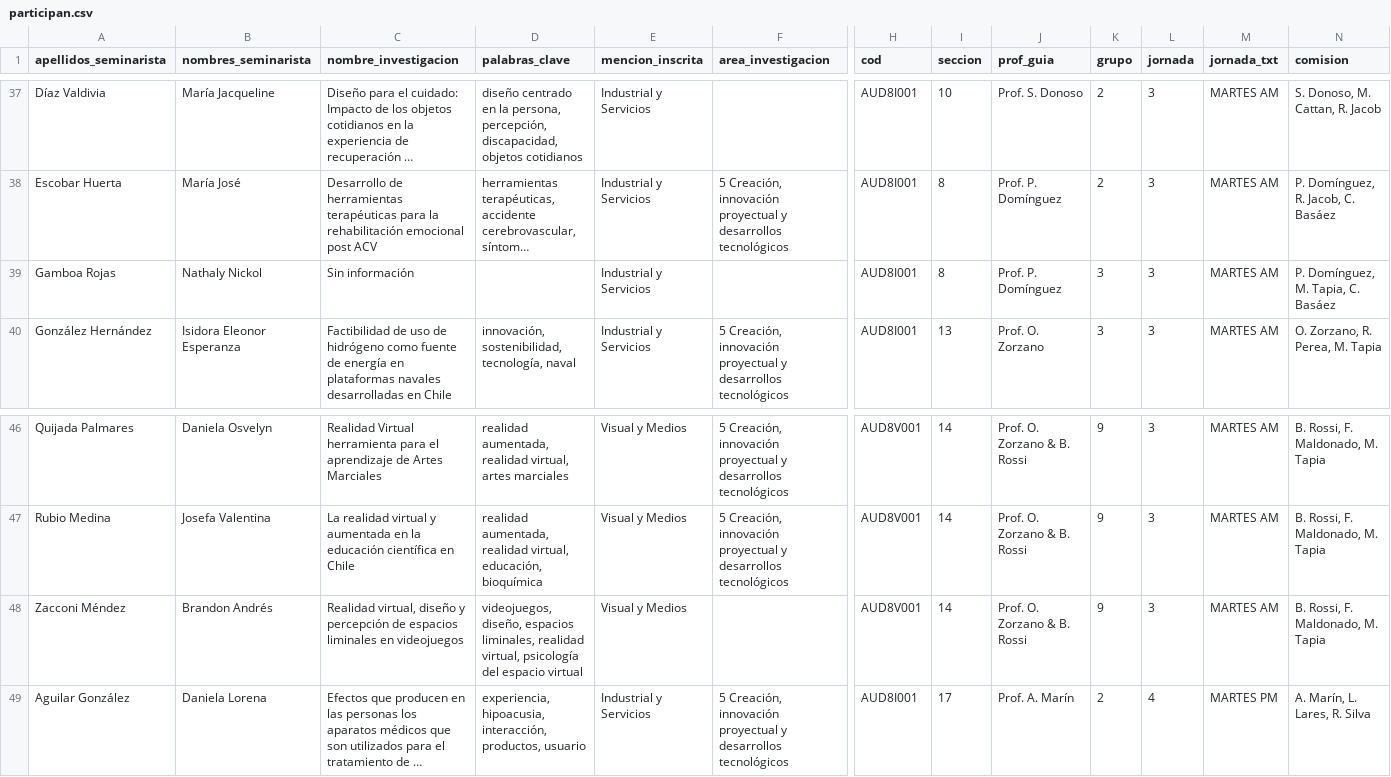
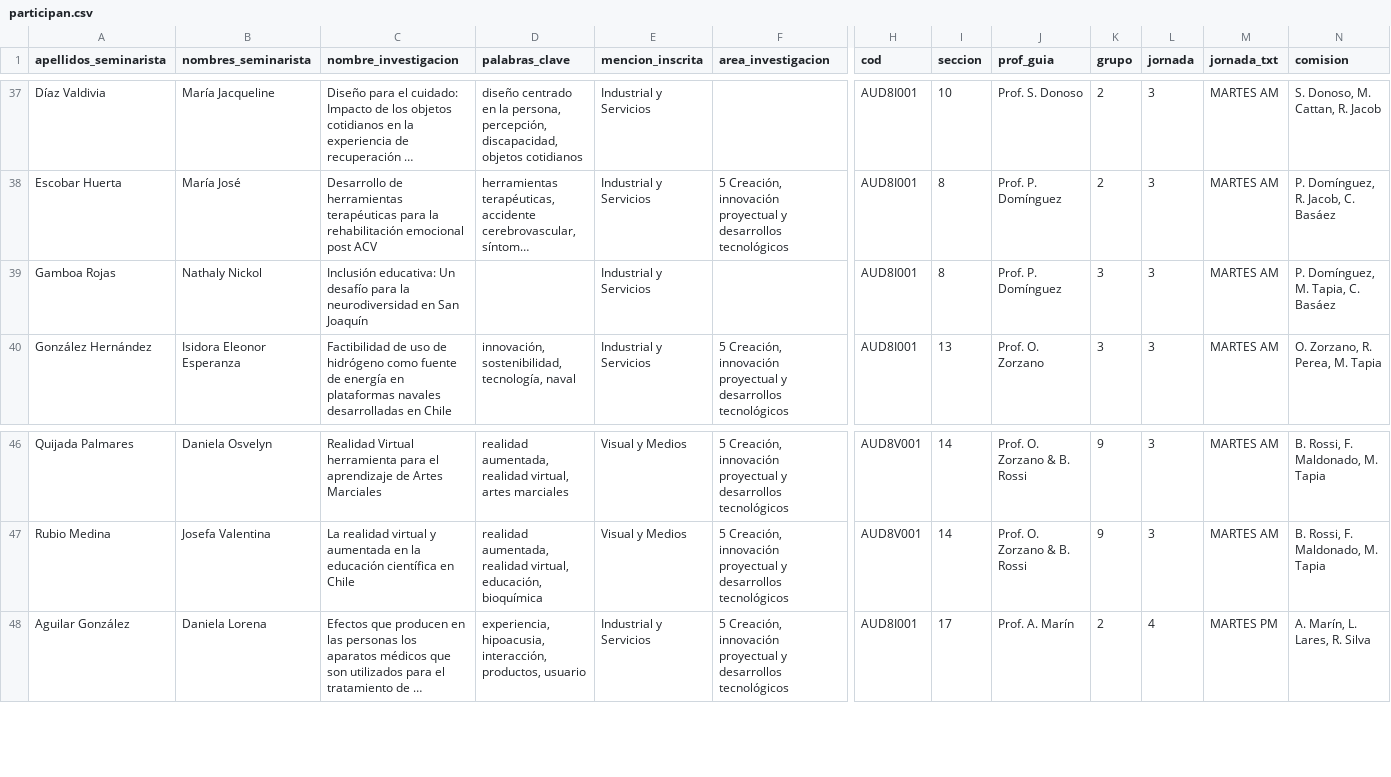
Before and after one commit to disenouchile/seminarios, a CSV file: participan.csv, drawn as a sheet; only a part is shown, gaps mark what is left out; long unchanged cells end in …; rows hold the shown columns only; the diff names each change by its address in the sheet, - before the commit and + after, or states it on an @@ line.

Commit message:
Add files via upload

```diff
--- a/participan.csv
+++ b/participan.csv
-C39 (nombre_investigacion): Sin información
+C39 (nombre_investigacion): Inclusión educativa: Un desafío para la neurodiversidad en San Joaquín
-row 48: Zacconi Méndez | Brandon Andrés | Realidad virtual, diseño y percepción de espacios liminales en videojuegos | videojuegos, diseño, espacios liminales, realidad virtual, psicología del espacio virtual | Visual y Medios |  | AUD8V001 | 14 | Prof. O. Zorzano & B. Rossi | 9 | 3 | MARTES AM | B. Rossi, F. Maldonado, M. Tapia
```
